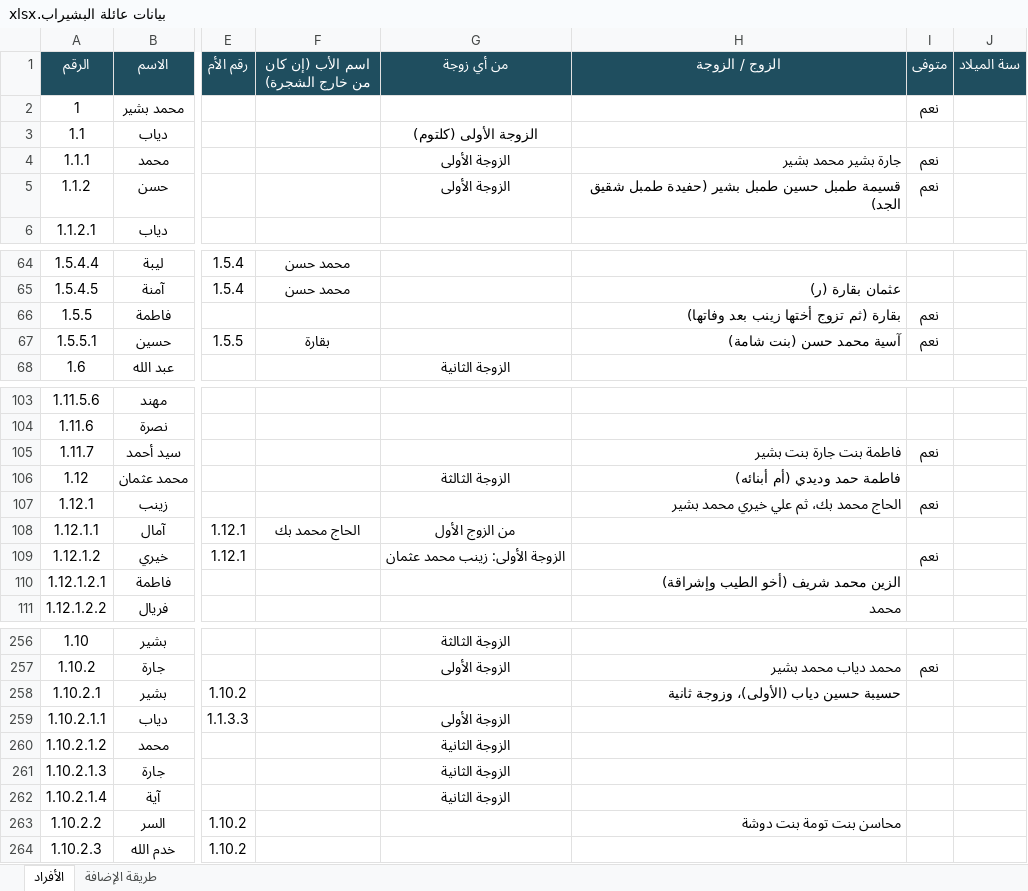
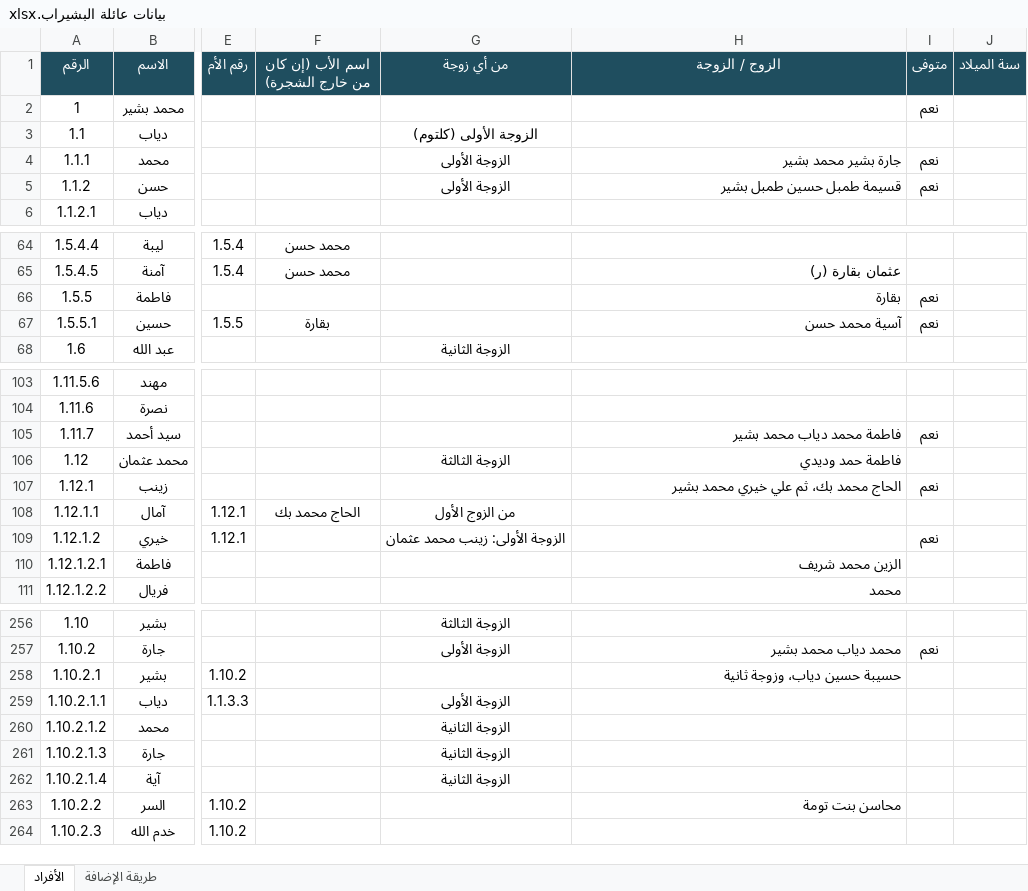
Before and after one commit to abdulhadibasheer11-debug/bashirab-family, an Excel workbook: source/بيانات عائلة البشيراب.xlsx, sheet الأفراد, drawn as a sheet; only a part is shown, gaps mark what is left out; values as stored, in another font and other column widths than the file's, no borders; the diff covers the shown part only; the diff names each change by its address in the sheet, - before the commit and + after, or states it on an @@ line.

```diff
--- a/source/بيانات عائلة البشيراب.xlsx (sheet الأفراد)
+++ b/source/بيانات عائلة البشيراب.xlsx (sheet الأفراد)
-H5 (الزوج / الزوجة): قسيمة طمبل حسين طمبل بشير (حفيدة طمبل شقيق الجد)
+H5 (الزوج / الزوجة): قسيمة طمبل حسين طمبل بشير
-H66 (الزوج / الزوجة): بقارة (ثم تزوج أختها زينب بعد وفاتها)
+H66 (الزوج / الزوجة): بقارة
-H67 (الزوج / الزوجة): آسية محمد حسن (بنت شامة)
+H67 (الزوج / الزوجة): آسية محمد حسن
-H105 (الزوج / الزوجة): فاطمة بنت جارة بنت بشير
+H105 (الزوج / الزوجة): فاطمة محمد دياب محمد بشير
-H106 (الزوج / الزوجة): فاطمة حمد وديدي (أم أبنائه)
+H106 (الزوج / الزوجة): فاطمة حمد وديدي
-H110 (الزوج / الزوجة): الزين محمد شريف (أخو الطيب وإشراقة)
+H110 (الزوج / الزوجة): الزين محمد شريف
-H258 (الزوج / الزوجة): حسيبة حسين دياب (الأولى)، وزوجة ثانية
+H258 (الزوج / الزوجة): حسيبة حسين دياب، وزوجة ثانية
-H263 (الزوج / الزوجة): محاسن بنت تومة بنت دوشة
+H263 (الزوج / الزوجة): محاسن بنت تومة
```
Also changed, not shown: 9 edited cells elsewhere in this sheet, 6 other files.
